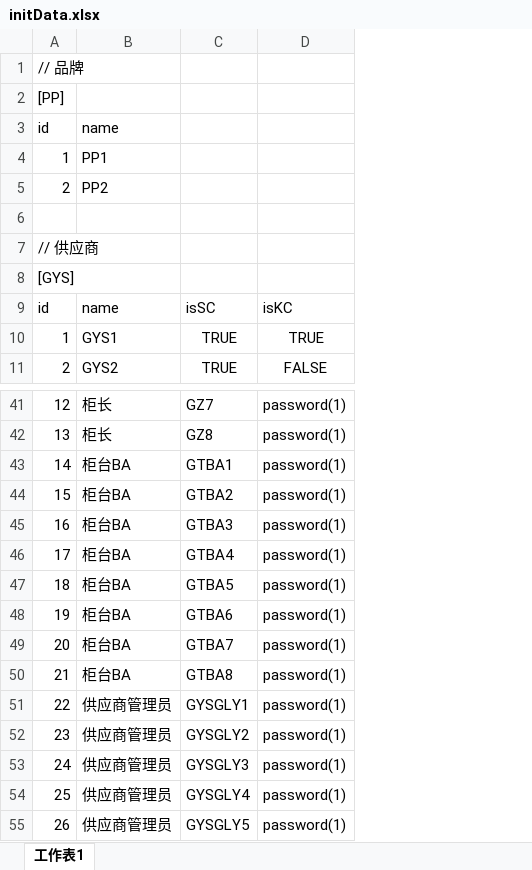
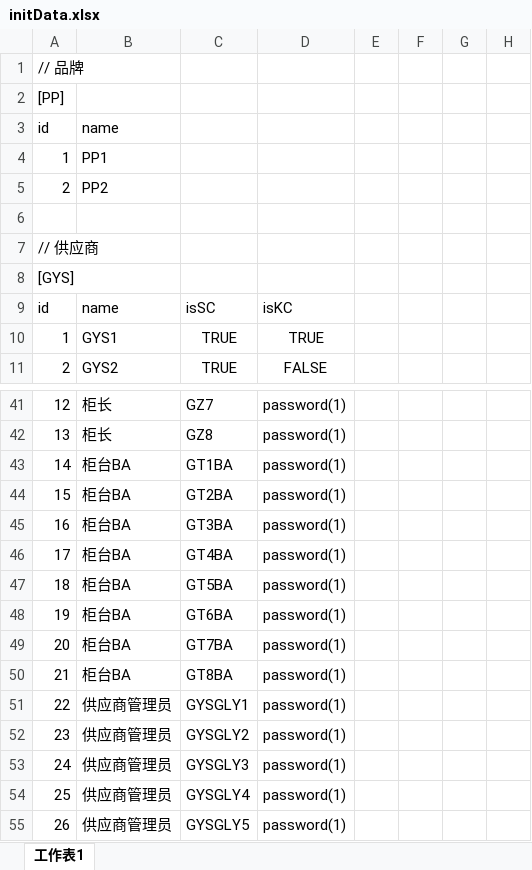
Before and after one commit to PPSong/clts, an Excel workbook: tools/initData.xlsx, sheet 工作表1, drawn as a sheet; only a part is shown, gaps mark what is left out; values as stored, in another font and other column widths than the file's, no borders; the diff covers the shown part only; the diff names each change by its address in the sheet, - before the commit and + after, or states it on an @@ line.

```diff
--- a/tools/initData.xlsx (sheet 工作表1)
+++ b/tools/initData.xlsx (sheet 工作表1)
+column E, empty
+column F, empty
+column G, empty
+column H, empty
-C43: GTBA1
+C43: GT1BA
-C44: GTBA2
+C44: GT2BA
-C45: GTBA3
+C45: GT3BA
-C46: GTBA4
+C46: GT4BA
-C47: GTBA5
+C47: GT5BA
-C48: GTBA6
+C48: GT6BA
-C49: GTBA7
+C49: GT7BA
-C50: GTBA8
+C50: GT8BA
```
Also changed, not shown: 199 added rows elsewhere in this sheet, 7 other files.
